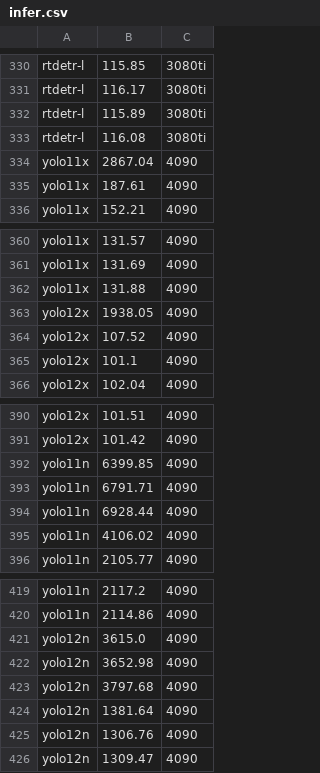
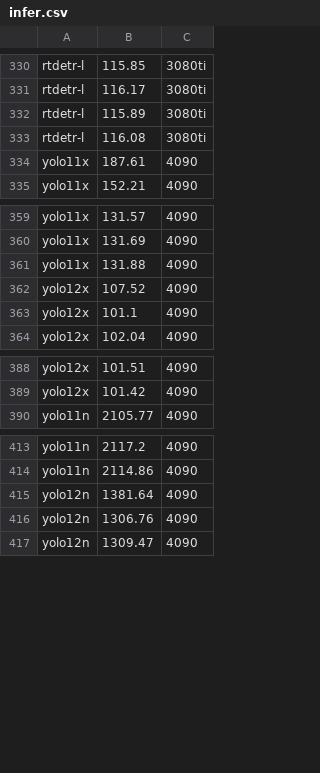
Before and after one commit to Niche-Lab/COLO, a CSV file: out/infer.csv, drawn as a sheet; only a part is shown, gaps mark what is left out; the diff names each change by its address in the sheet, - before the commit and + after, or states it on an @@ line.

Commit message:
evaluate inference time

```diff
--- a/out/infer.csv
+++ b/out/infer.csv
-row 334: yolo11x | 2867.04 | 4090
-row 363: yolo12x | 1938.05 | 4090
-row 392: yolo11n | 6399.85 | 4090
-row 393: yolo11n | 6791.71 | 4090
-row 394: yolo11n | 6928.44 | 4090
-row 395: yolo11n | 4106.02 | 4090
-row 421: yolo12n | 3615.0 | 4090
-row 422: yolo12n | 3652.98 | 4090
-row 423: yolo12n | 3797.68 | 4090
```
Also changed, not shown: 2 other files.
